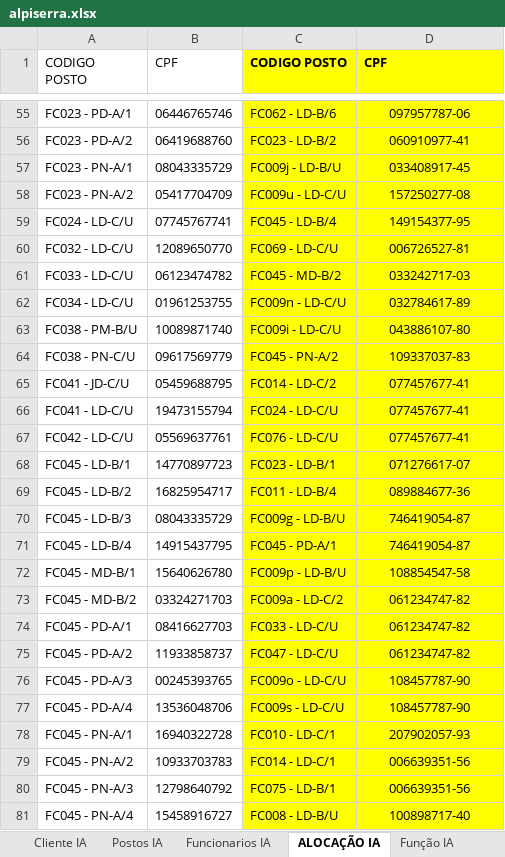
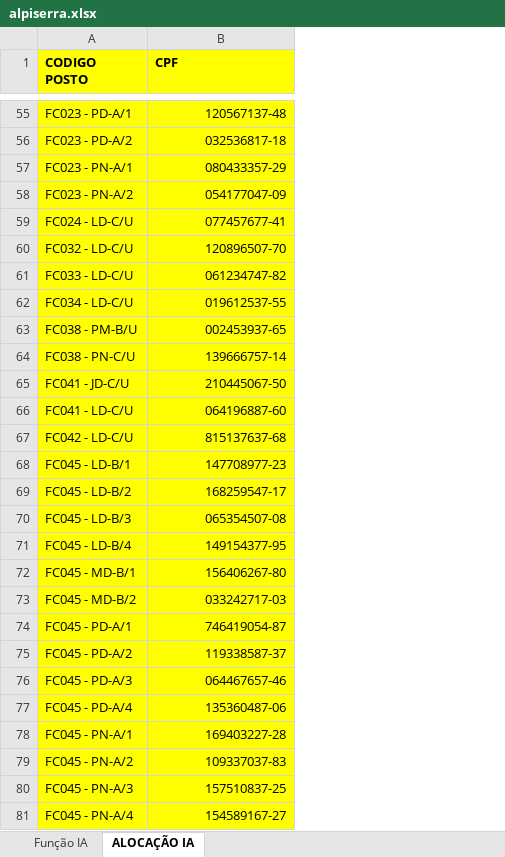
Before and after one commit to DanielPaiva2026/api-ocorrencias, an Excel workbook: alpiserra.xlsx, sheet ALOCAÇÃO IA, drawn as a sheet; only a part is shown, gaps mark what is left out; values as stored, in another font and other column widths than the file's, no borders; removed rows and columns are numbered as before the commit, all else as after; the diff covers the shown part only; the diff names each change by its address in the sheet, - before the commit and + after, or states it on an @@ line.

```diff
--- a/alpiserra.xlsx (sheet ALOCAÇÃO IA)
+++ b/alpiserra.xlsx (sheet ALOCAÇÃO IA)
-sheet tab: Cliente IA
-sheet tab: Postos IA
-sheet tab: Funcionarios IA
@@ sheet tab order changed: Função IA | ALOCAÇÃO IA @@
-column B (CPF), rows 55-81: 06446765746 | 06419688760 | 08043335729 | 05417704709 | 07745767741 | 12089650770 | 06123474782 | 01961253755 | 10089871740 | 09617569779 | 05459688795 | 19473155794 | 05569637761 | 14770897723 | 16825954717 | 08043335729 | 14915437795 | 15640626780 | 03324271703 | 08416627703 | 11933858737 | 00245393765 | 13536048706 | 16940322728 | 10933703783 | 12798640792 | 15458916727
-column C (CODIGO POSTO), rows 55-81: FC062 - LD-B/6 | FC023 - LD-B/2 | FC009j - LD-B/U | FC009u - LD-C/U | FC045 - LD-B/4 | FC069 - LD-C/U | FC045 - MD-B/2 | FC009n - LD-C/U | FC009i - LD-C/U | FC045 - PN-A/2 | FC014 - LD-C/2 | FC024 - LD-C/U | FC076 - LD-C/U | FC023 - LD-B/1 | FC011 - LD-B/4 | FC009g - LD-B/U | FC045 - PD-A/1 | FC009p - LD-B/U | FC009a - LD-C/2 | FC033 - LD-C/U | FC047 - LD-C/U | FC009o - LD-C/U | FC009s - LD-C/U | FC010 - LD-C/1 | FC014 - LD-C/1 | FC075 - LD-B/1 | FC008 - LD-B/U
-A1:A81 fill: none
+A1:A81 fill: #FFFF00
-A1 bold: off
+A1 bold: on
-B55:B81 alignment: center
+B55:B81 alignment: right
-B55 (CPF): 097957787-06
+B55 (CPF): 120567137-48
-B56 (CPF): 060910977-41
+B56 (CPF): 032536817-18
-B57 (CPF): 033408917-45
+B57 (CPF): 080433357-29
-B58 (CPF): 157250277-08
+B58 (CPF): 054177047-09
-B59 (CPF): 149154377-95
+B59 (CPF): 077457677-41
-B60 (CPF): 006726527-81
+B60 (CPF): 120896507-70
-B61 (CPF): 033242717-03
+B61 (CPF): 061234747-82
-B62 (CPF): 032784617-89
+B62 (CPF): 019612537-55
-B63 (CPF): 043886107-80
+B63 (CPF): 002453937-65
-B64 (CPF): 109337037-83
+B64 (CPF): 139666757-14
-B65 (CPF): 077457677-41
+B65 (CPF): 210445067-50
-B66 (CPF): 077457677-41
+B66 (CPF): 064196887-60
-B67 (CPF): 077457677-41
+B67 (CPF): 815137637-68
-B68 (CPF): 071276617-07
+B68 (CPF): 147708977-23
-B69 (CPF): 089884677-36
+B69 (CPF): 168259547-17
-B70 (CPF): 746419054-87
+B70 (CPF): 065354507-08
-B71 (CPF): 746419054-87
+B71 (CPF): 149154377-95
-B72 (CPF): 108854547-58
+B72 (CPF): 156406267-80
-B73 (CPF): 061234747-82
+B73 (CPF): 033242717-03
-B74 (CPF): 061234747-82
+B74 (CPF): 746419054-87
-B75 (CPF): 061234747-82
+B75 (CPF): 119338587-37
-B76 (CPF): 108457787-90
+B76 (CPF): 064467657-46
-B77 (CPF): 108457787-90
+B77 (CPF): 135360487-06
-B78 (CPF): 207902057-93
+B78 (CPF): 169403227-28
-B79 (CPF): 006639351-56
+B79 (CPF): 109337037-83
-B80 (CPF): 006639351-56
+B80 (CPF): 157510837-25
-B81 (CPF): 100898717-40
+B81 (CPF): 154589167-27
```
Also changed, not shown: 96 edited cells and cell formats elsewhere in this sheet.
